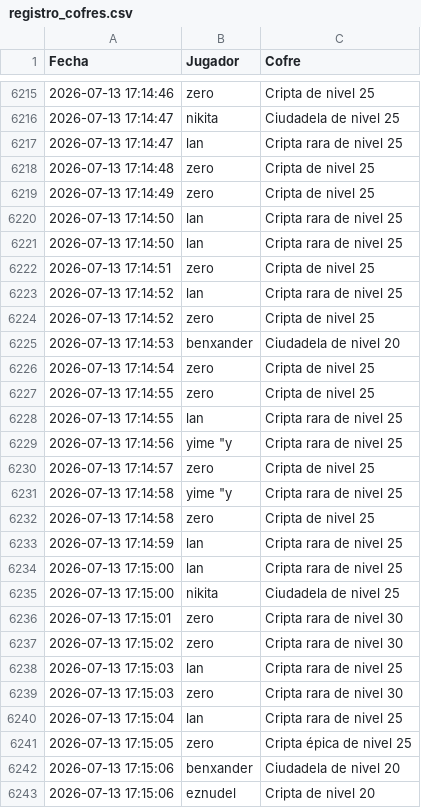
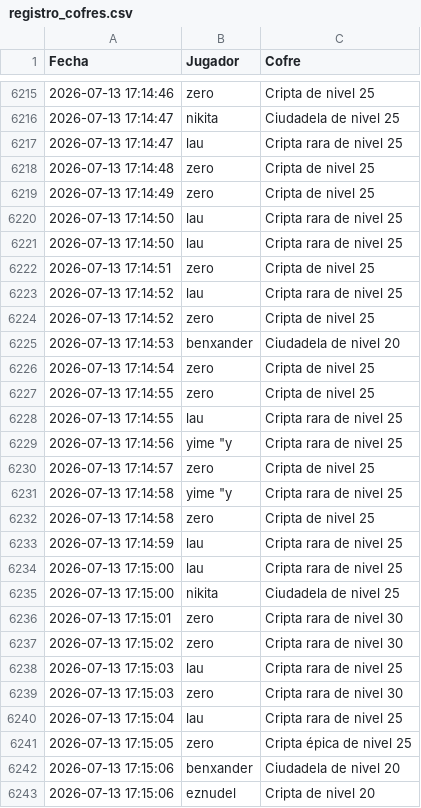
Before and after one commit to berrygoblina-netizen/Proyecto_cofres_analisis, a CSV file: data/registro_cofres.csv, drawn as a sheet; only a part is shown, gaps mark what is left out; the diff covers the shown part only.

```diff
--- a/data/registro_cofres.csv
+++ b/data/registro_cofres.csv
@@ -6216,9 +6216,9 @@ Fecha;Jugador;Cofre
 2026-07-13 17:14:47;  nikita;Ciudadela de nivel 25
-2026-07-13 17:14:47;  lan;Cripta rara de nivel 25
+2026-07-13 17:14:47;  lau;Cripta rara de nivel 25
 2026-07-13 17:14:48;  zero;Cripta de nivel 25
 2026-07-13 17:14:49;  zero;Cripta de nivel 25
-2026-07-13 17:14:50;  lan;Cripta rara de nivel 25
-2026-07-13 17:14:50;  lan;Cripta rara de nivel 25
+2026-07-13 17:14:50;  lau;Cripta rara de nivel 25
+2026-07-13 17:14:50;  lau;Cripta rara de nivel 25
 2026-07-13 17:14:51;  zero;Cripta de nivel 25
-2026-07-13 17:14:52;  lan;Cripta rara de nivel 25
+2026-07-13 17:14:52;  lau;Cripta rara de nivel 25
 2026-07-13 17:14:52;  zero;Cripta de nivel 25
@@ -6227,3 +6227,3 @@ Fecha;Jugador;Cofre
 2026-07-13 17:14:55;  zero;Cripta de nivel 25
-2026-07-13 17:14:55;  lan;Cripta rara de nivel 25
+2026-07-13 17:14:55;  lau;Cripta rara de nivel 25
 2026-07-13 17:14:56;"  yime ""y";Cripta rara de nivel 25
@@ -6232,4 +6232,4 @@ Fecha;Jugador;Cofre
 2026-07-13 17:14:58;  zero;Cripta de nivel 25
-2026-07-13 17:14:59;  lan;Cripta rara de nivel 25
-2026-07-13 17:15:00;  lan;Cripta rara de nivel 25
+2026-07-13 17:14:59;  lau;Cripta rara de nivel 25
+2026-07-13 17:15:00;  lau;Cripta rara de nivel 25
 2026-07-13 17:15:00;  nikita;Ciudadela de nivel 25
@@ -6237,5 +6237,5 @@ Fecha;Jugador;Cofre
 2026-07-13 17:15:02;  zero;Cripta rara de nivel 30
-2026-07-13 17:15:03;  lan;Cripta rara de nivel 25
+2026-07-13 17:15:03;  lau;Cripta rara de nivel 25
 2026-07-13 17:15:03;  zero;Cripta rara de nivel 30
-2026-07-13 17:15:04;  lan;Cripta rara de nivel 25
+2026-07-13 17:15:04;  lau;Cripta rara de nivel 25
 2026-07-13 17:15:05;  zero;Cripta épica de nivel 25
```
Also changed, not shown: 59 edited cells elsewhere in this file, 2 other files.
